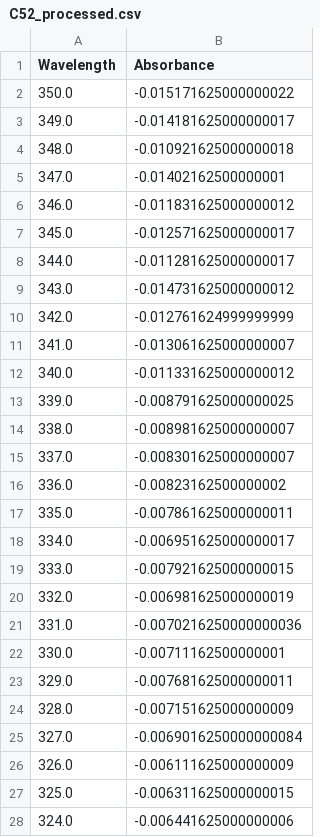
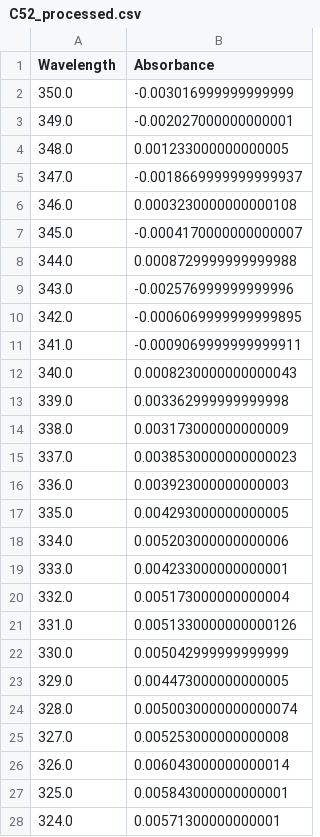
Before and after one commit to CarminatiGiovanni/LaboratorioBiofisica, a CSV file: ASS2/data/C52_processed.csv, drawn as a sheet; only a part is shown; the diff covers the shown part only.

```diff
--- a/ASS2/data/C52_processed.csv
+++ b/ASS2/data/C52_processed.csv
@@ -1,28 +1,28 @@
 Wavelength,Absorbance
-350.0,-0.015171625000000022
-349.0,-0.014181625000000017
-348.0,-0.010921625000000018
-347.0,-0.01402162500000001
-346.0,-0.011831625000000012
-345.0,-0.012571625000000017
-344.0,-0.011281625000000017
-343.0,-0.014731625000000012
-342.0,-0.012761624999999999
-341.0,-0.013061625000000007
-340.0,-0.011331625000000012
-339.0,-0.008791625000000025
-338.0,-0.008981625000000007
-337.0,-0.008301625000000007
-336.0,-0.00823162500000002
-335.0,-0.007861625000000011
-334.0,-0.006951625000000017
-333.0,-0.007921625000000015
-332.0,-0.006981625000000019
-331.0,-0.0070216250000000036
-330.0,-0.00711162500000001
-329.0,-0.007681625000000011
-328.0,-0.007151625000000009
-327.0,-0.0069016250000000084
-326.0,-0.006111625000000009
-325.0,-0.006311625000000015
-324.0,-0.006441625000000006
+350.0,-0.003016999999999999
+349.0,-0.002027000000000001
+348.0,0.001233000000000005
+347.0,-0.0018669999999999937
+346.0,0.0003230000000000108
+345.0,-0.0004170000000000007
+344.0,0.0008729999999999988
+343.0,-0.002576999999999996
+342.0,-0.0006069999999999895
+341.0,-0.0009069999999999911
+340.0,0.0008230000000000043
+339.0,0.003362999999999998
+338.0,0.003173000000000009
+337.0,0.0038530000000000023
+336.0,0.003923000000000003
+335.0,0.004293000000000005
+334.0,0.005203000000000006
+333.0,0.004233000000000001
+332.0,0.005173000000000004
+331.0,0.0051330000000000126
+330.0,0.005042999999999999
+329.0,0.004473000000000005
+328.0,0.0050030000000000074
+327.0,0.005253000000000008
+326.0,0.006043000000000014
+325.0,0.005843000000000001
+324.0,0.00571300000000001
```
Also changed, not shown: 134 edited cells elsewhere in this file, ASS2/data/C02_processed.csv, ASS2/data/C12_processed.csv, 18 other files.
